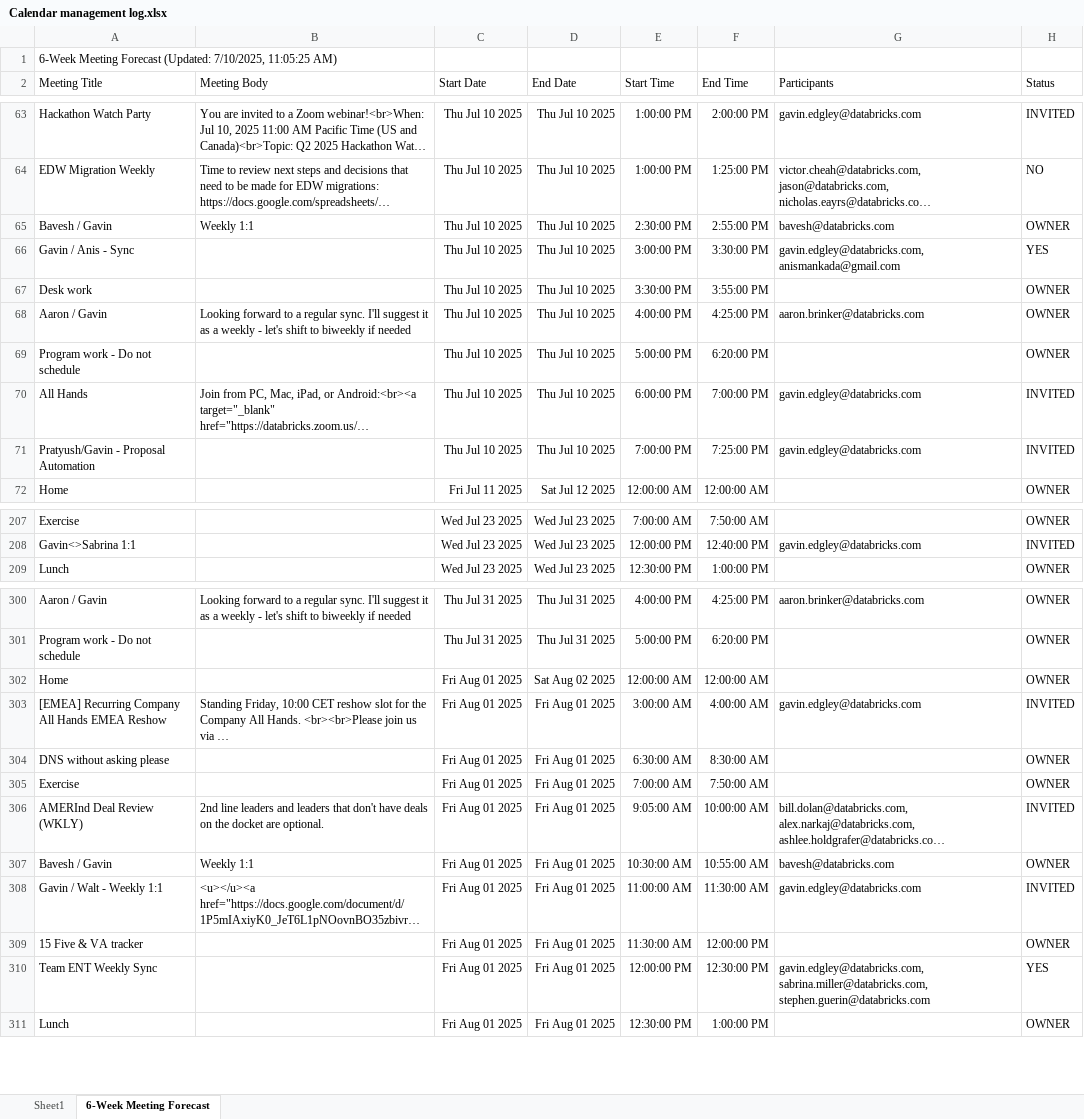
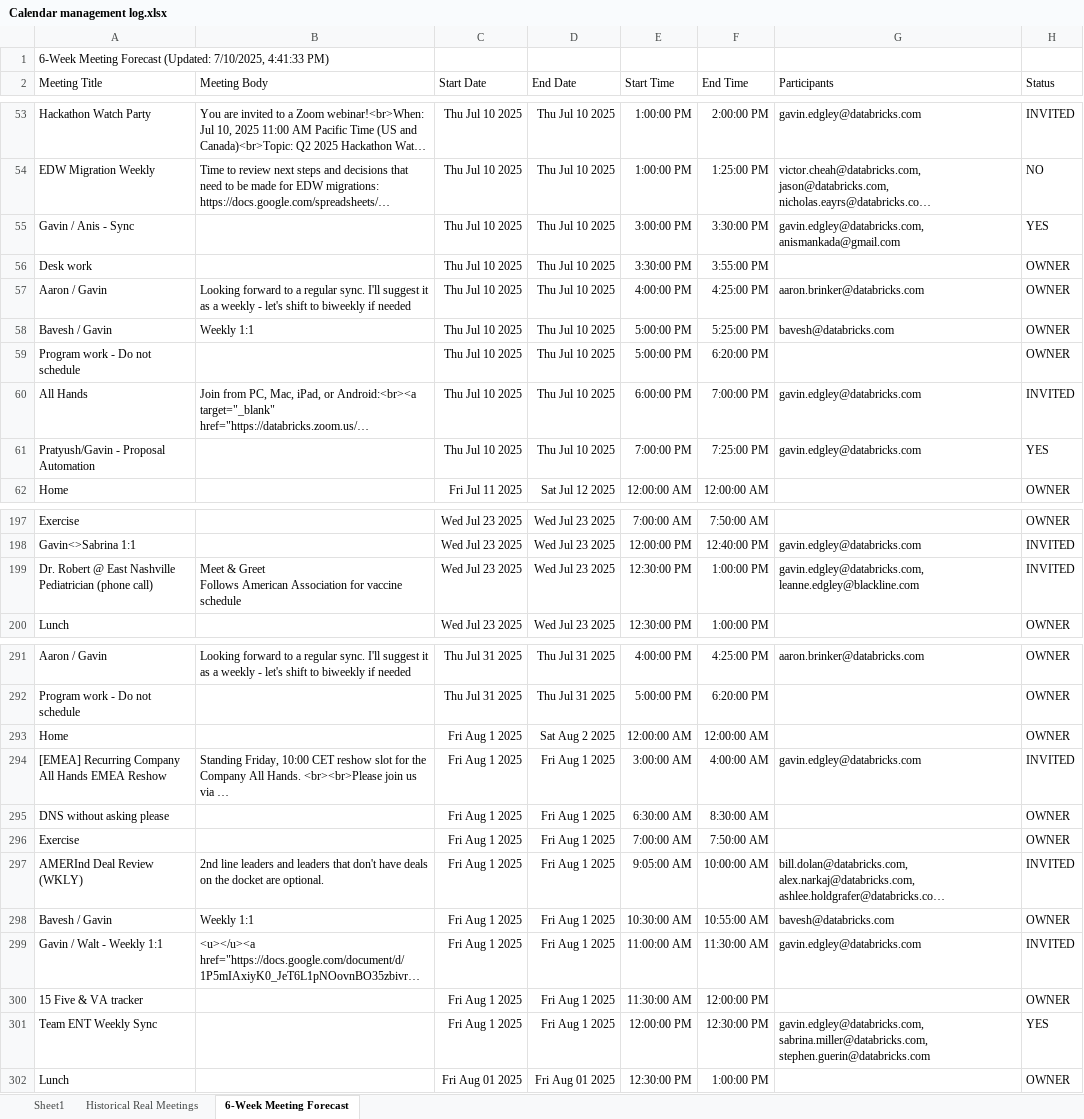
Before and after one commit to gavdog7/granular-captureonly, an Excel workbook: docs/Calendar import xlsx/Calendar management log.xlsx, sheet 6-Week Meeting Forecast, drawn as a sheet; only a part is shown, gaps mark what is left out; long unchanged cells end in …; values as stored, in another font and other column widths than the file's, no borders; charts and pictures not drawn; removed rows and columns are numbered as before the commit, all else as after; ↵ is a line break in a cell; the diff covers the shown part only; the diff names each change by its address in the sheet, - before the commit and + after, or states it on an @@ line.

```diff
--- a/docs/Calendar import xlsx/Calendar management log.xlsx (sheet 6-Week Meeting Forecast)
+++ b/docs/Calendar import xlsx/Calendar management log.xlsx (sheet 6-Week Meeting Forecast)
+sheet tab: Historical Real Meetings
-A1 (Meeting Title): …(Updated: 7/10/2025, 11:05:25 AM)
+A1 (Meeting Title): …(Updated: 7/10/2025, 4:41:33 PM)
-row 65: Bavesh / Gavin | Weekly 1:1 | Thu Jul 10 2025 | Thu Jul 10 2025 | 2:30:00 PM | 2:55:00 PM | bavesh@databricks.com | OWNER
+row 58: Bavesh / Gavin | Weekly 1:1 | Thu Jul 10 2025 | Thu Jul 10 2025 | 5:00:00 PM | 5:25:00 PM | bavesh@databricks.com | OWNER
-H61 (Status): INVITED
+H61 (Status): YES
+row 199: Dr. Robert @ East Nashville Pediatrician (phone call) | Meet & Greet ↵ Follows American Association for vaccine schedule | Wed Jul 23 2025 | Wed Jul 23 2025 | 12:30:00 PM | 1:00:00 PM | gavin.edgley@databricks.com, leanne.edgley@blackline.com | INVITED
-C293:C301 (Start Date): Fri Aug 01 2025
+C293:C301 (Start Date): Fri Aug 1 2025
-D293 (End Date): Sat Aug 02 2025
+D293 (End Date): Sat Aug 2 2025
-D294:D301 (End Date): Fri Aug 01 2025
+D294:D301 (End Date): Fri Aug 1 2025
```
Also changed, not shown: 8 added rows, 11 removed rows, 1 moved row and 7 edited cells elsewhere in this sheet, charts or pictures, 4 other files.
